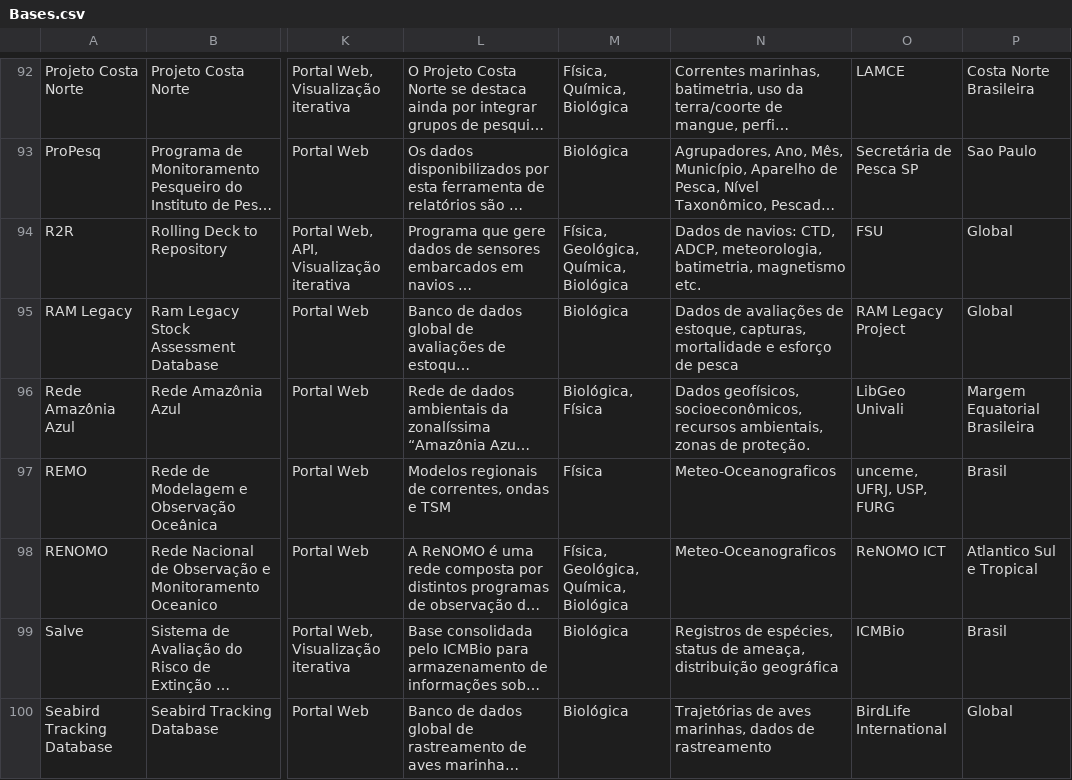
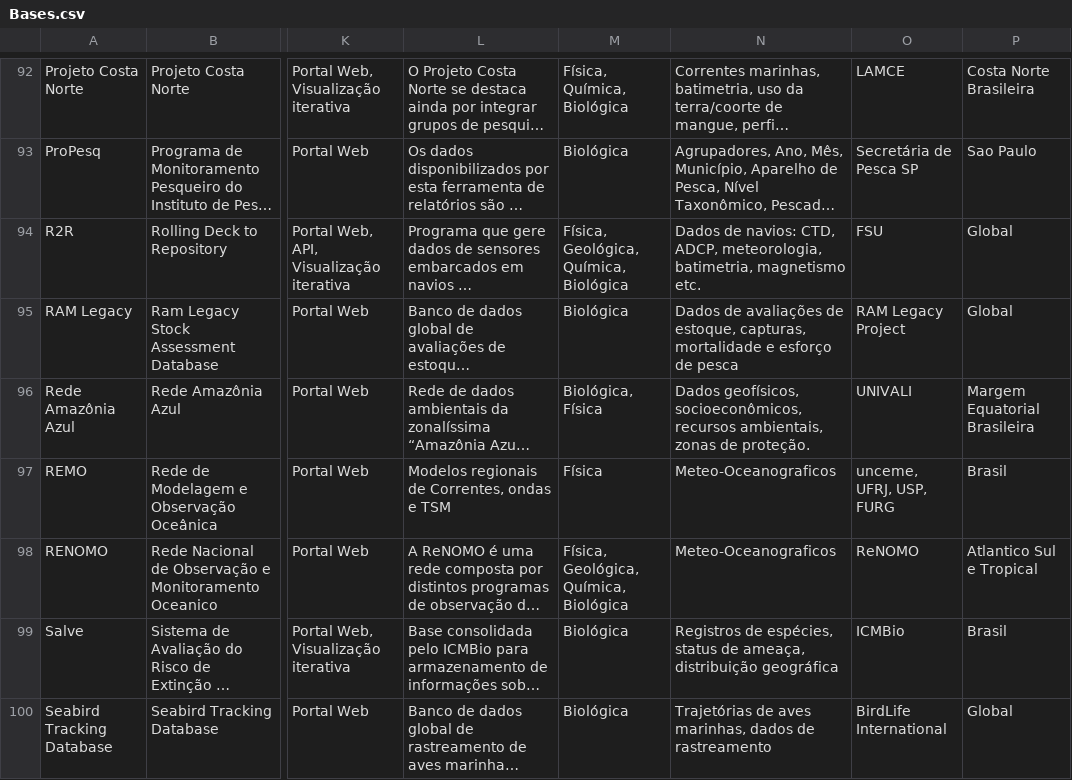
Before and after one commit to anacarolvaz/2025_INPO_RelatorioDados, a CSV file: Dados/Bases.csv, drawn as a sheet; only a part is shown, gaps mark what is left out; long unchanged cells end in …; the diff covers the shown part only; the diff names each change by its address in the sheet, - before the commit and + after, or states it on an @@ line.

```diff
--- a/Dados/Bases.csv
+++ b/Dados/Bases.csv
-O96: LibGeo Univali
+O96: UNIVALI
-L97: Modelos regionais de correntes, ondas e TSM
+L97: Modelos regionais de Correntes, ondas e TSM
-O98: ReNOMO ICT
+O98: ReNOMO
```
Also changed, not shown: 51 edited cells elsewhere in this file, 20 other files.
